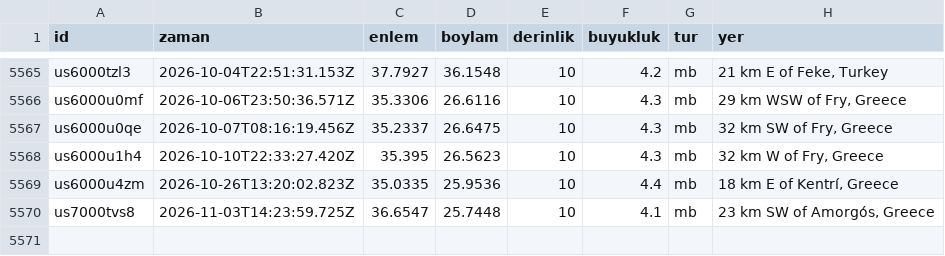
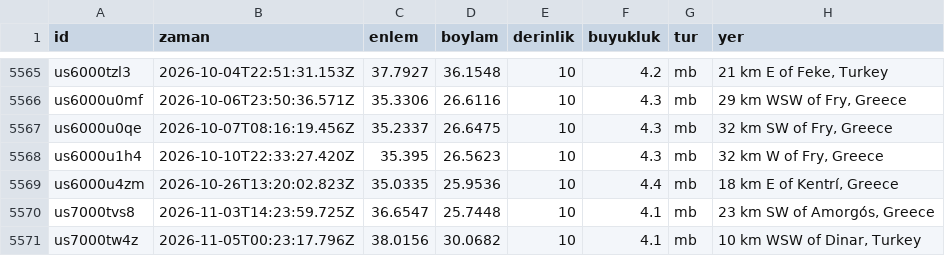
Before and after one commit to birtohum/turkiye-sallandi, a CSV file: veri/usgs_m4.csv, drawn as a sheet; only a part is shown, gaps mark what is left out; the diff names each change by its address in the sheet, - before the commit and + after, or states it on an @@ line.

```diff
--- a/veri/usgs_m4.csv
+++ b/veri/usgs_m4.csv
+row 5571: us7000tw4z | 2026-11-05T00:23:17.796Z | 38.0156 | 30.0682 | 10 | 4.1 | mb | 10 km WSW of Dinar, Turkey
```
Also changed, not shown: veri/emsc/2026-11.csv, 4 other files.
